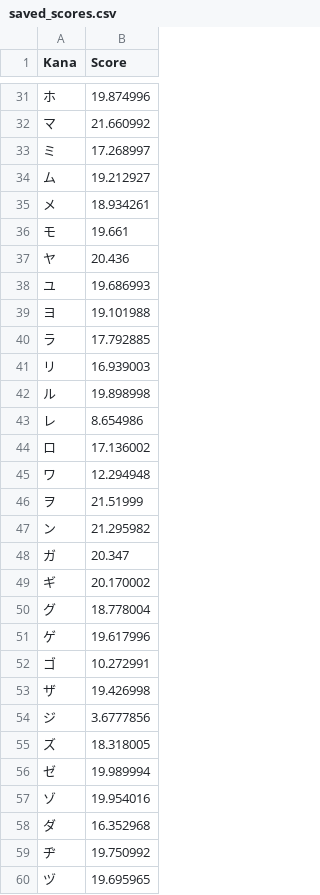
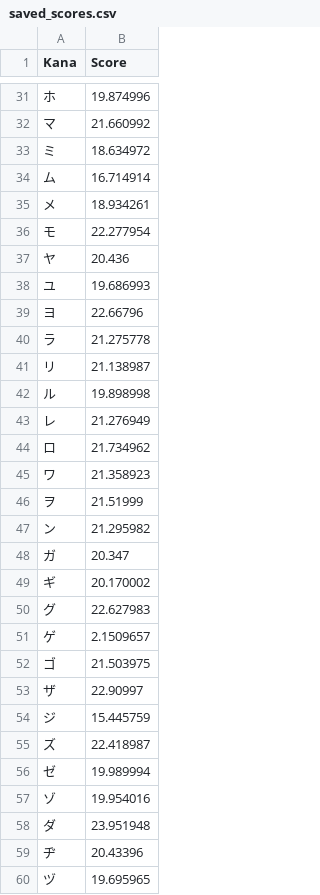
Before and after one commit to Garbaz/kana, a CSV file: saved_scores.csv, drawn as a sheet; only a part is shown, gaps mark what is left out; the diff covers the shown part only.

Commit message:
Update saved_scores.csv

```diff
--- a/saved_scores.csv
+++ b/saved_scores.csv
@@ -32,15 +32,15 @@ Kana,Score
 マ,21.660992
-ミ,17.268997
-ム,19.212927
+ミ,18.634972
+ム,16.714914
 メ,18.934261
-モ,19.661
+モ,22.277954
 ヤ,20.436
 ユ,19.686993
-ヨ,19.101988
-ラ,17.792885
-リ,16.939003
+ヨ,22.66796
+ラ,21.275778
+リ,21.138987
 ル,19.898998
-レ,8.654986
-ロ,17.136002
-ワ,12.294948
+レ,21.276949
+ロ,21.734962
+ワ,21.358923
 ヲ,21.51999
@@ -49,12 +49,12 @@ Kana,Score
 ギ,20.170002
-グ,18.778004
-ゲ,19.617996
-ゴ,10.272991
-ザ,19.426998
-ジ,3.6777856
-ズ,18.318005
+グ,22.627983
+ゲ,2.1509657
+ゴ,21.503975
+ザ,22.90997
+ジ,15.445759
+ズ,22.418987
 ゼ,19.989994
 ゾ,19.954016
-ダ,16.352968
-ヂ,19.750992
+ダ,23.951948
+ヂ,20.43396
 ヅ,19.695965
```
Also changed, not shown: 53 edited cells elsewhere in this file.
